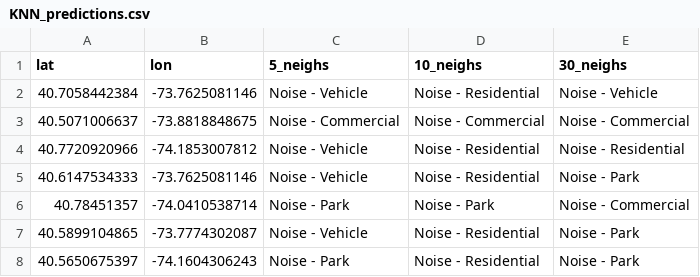
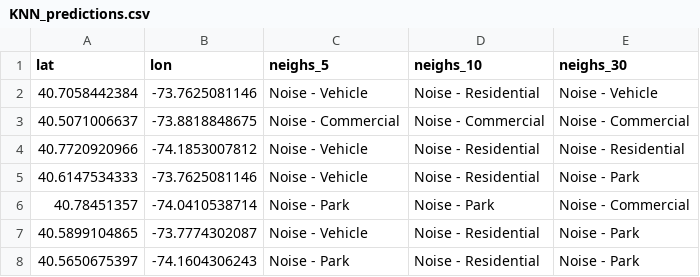
Before and after one commit to oikonang/social_data_visualization, a CSV file: Final_Project/d3_docs/KNN/KNN_predictions.csv, drawn as a sheet; only a part is shown.

```diff
--- a/Final_Project/d3_docs/KNN/KNN_predictions.csv
+++ b/Final_Project/d3_docs/KNN/KNN_predictions.csv
@@ -1,2 +1,2 @@
-lat,lon,5_neighs,10_neighs,30_neighs
+lat,lon,neighs_5,neighs_10,neighs_30
 40.7058442384,-73.7625081146,Noise - Vehicle,Noise - Residential,Noise - Vehicle
```
Also changed, not shown: 3 other files.
